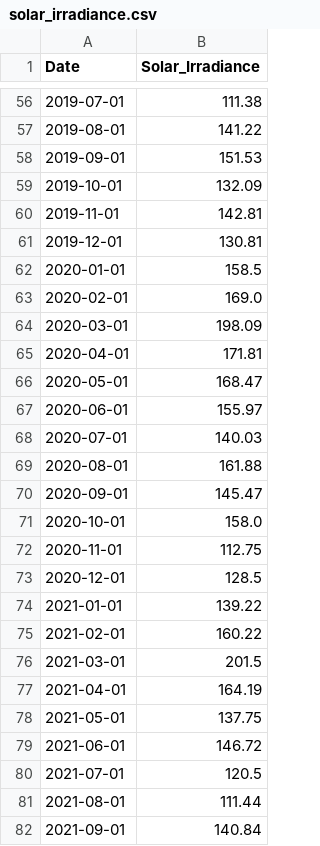
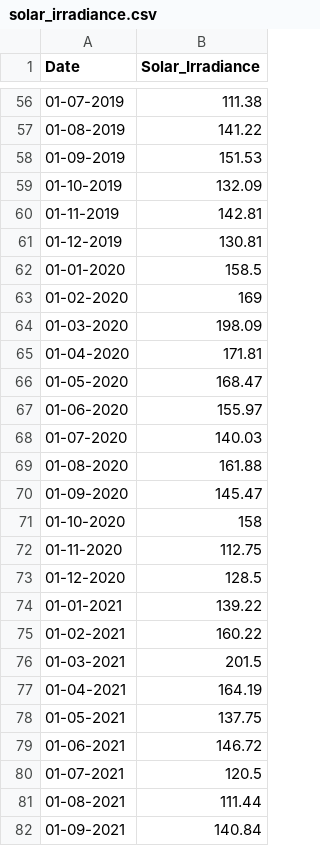
Before and after one commit to tamil43/Final-year-project-2027, a CSV file: Electricity Demand and Supply Forecasting/Datasets/solar_irradiance.csv, drawn as a sheet; only a part is shown, gaps mark what is left out; the diff covers the shown part only.

```diff
--- a/Electricity Demand and Supply Forecasting/Datasets/solar_irradiance.csv
+++ b/Electricity Demand and Supply Forecasting/Datasets/solar_irradiance.csv
@@ -56,27 +56,27 @@ Date,Solar_Irradiance
-2019-07-01,111.38
-2019-08-01,141.22
-2019-09-01,151.53
-2019-10-01,132.09
-2019-11-01,142.81
-2019-12-01,130.81
-2020-01-01,158.5
-2020-02-01,169.0
-2020-03-01,198.09
-2020-04-01,171.81
-2020-05-01,168.47
-2020-06-01,155.97
-2020-07-01,140.03
-2020-08-01,161.88
-2020-09-01,145.47
-2020-10-01,158.0
-2020-11-01,112.75
-2020-12-01,128.5
-2021-01-01,139.22
-2021-02-01,160.22
-2021-03-01,201.5
-2021-04-01,164.19
-2021-05-01,137.75
-2021-06-01,146.72
-2021-07-01,120.5
-2021-08-01,111.44
-2021-09-01,140.84
+01-07-2019,111.38
+01-08-2019,141.22
+01-09-2019,151.53
+01-10-2019,132.09
+01-11-2019,142.81
+01-12-2019,130.81
+01-01-2020,158.5
+01-02-2020,169
+01-03-2020,198.09
+01-04-2020,171.81
+01-05-2020,168.47
+01-06-2020,155.97
+01-07-2020,140.03
+01-08-2020,161.88
+01-09-2020,145.47
+01-10-2020,158
+01-11-2020,112.75
+01-12-2020,128.5
+01-01-2021,139.22
+01-02-2021,160.22
+01-03-2021,201.5
+01-04-2021,164.19
+01-05-2021,137.75
+01-06-2021,146.72
+01-07-2021,120.5
+01-08-2021,111.44
+01-09-2021,140.84
```
Also changed, not shown: 97 edited cells elsewhere in this file, Electricity Demand and Supply Forecasting/Datasets_For_Model_Training/Final_Merged_Dataset.csv, Electricity Demand and Supply Forecasting/Datasets_For_Model_Training/Temperature Dataset.csv, 17 other files.
